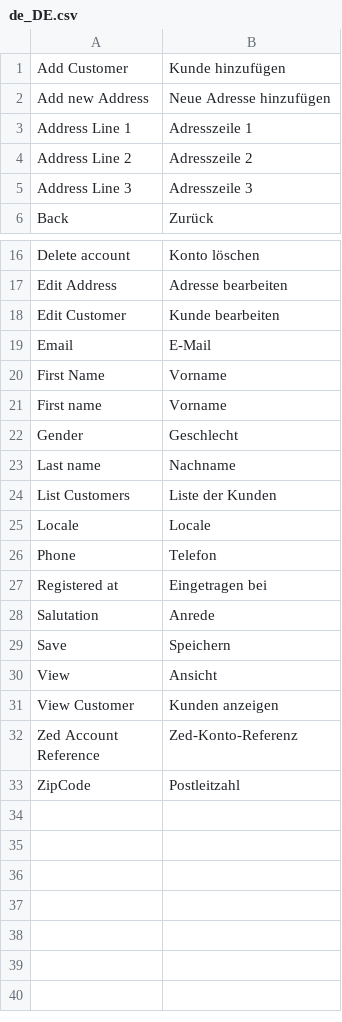
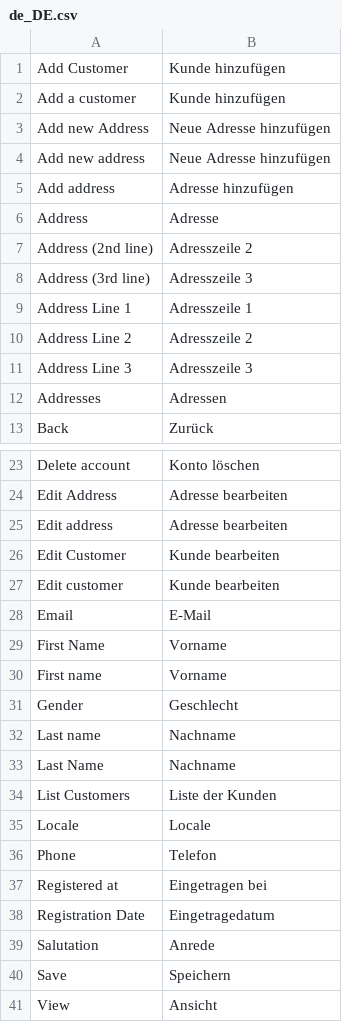
Before and after one commit to spryker/customer, a CSV file: data/translation/Zed/de_DE.csv, drawn as a sheet; only a part is shown, gaps mark what is left out; the shorter side is filled out with more unchanged rows; the diff covers the shown part only; the diff names each change by its address in the sheet, - before the commit and + after, or states it on an @@ line.

Commit message:
customers translations

```diff
--- a/data/translation/Zed/de_DE.csv
+++ b/data/translation/Zed/de_DE.csv
+row 2: Add a customer | Kunde hinzufügen
+row 4: Add new address | Neue Adresse hinzufügen
+row 5: Add address | Adresse hinzufügen
+row 6: Address | Adresse
+row 7: Address (2nd line) | Adresszeile 2
+row 8: Address (3rd line) | Adresszeile 3
+row 12: Addresses | Adressen
+row 25: Edit address | Adresse bearbeiten
+row 27: Edit customer | Kunde bearbeiten
+row 33: Last Name | Nachname
+row 38: Registration Date | Eingetragedatum
```
Also changed, not shown: 2 added rows elsewhere in this file, 5 other files.
